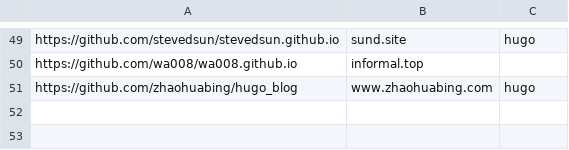
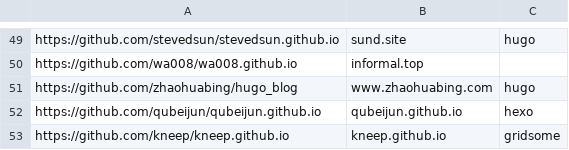
Before and after one commit to nobodxbodon/collection-of-chinese-blogs, a CSV file: 原型/仓库列表.csv, drawn as a sheet; only a part is shown, gaps mark what is left out; the diff names each change by its address in the sheet, - before the commit and + after, or states it on an @@ line.

```diff
--- a/原型/仓库列表.csv
+++ b/原型/仓库列表.csv
+row 52: https://github.com/qubeijun/qubeijun.github.io | qubeijun.github.io | hexo
+row 53: https://github.com/kneep/kneep.github.io | kneep.github.io | gridsome
```
Also changed, not shown: 原型/统计数据.csv, 3 other files.
